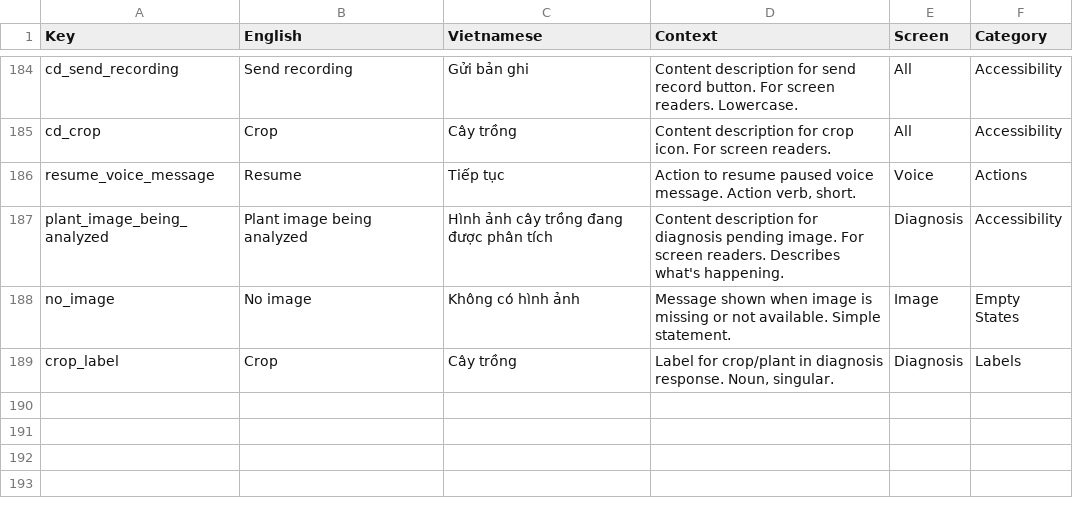
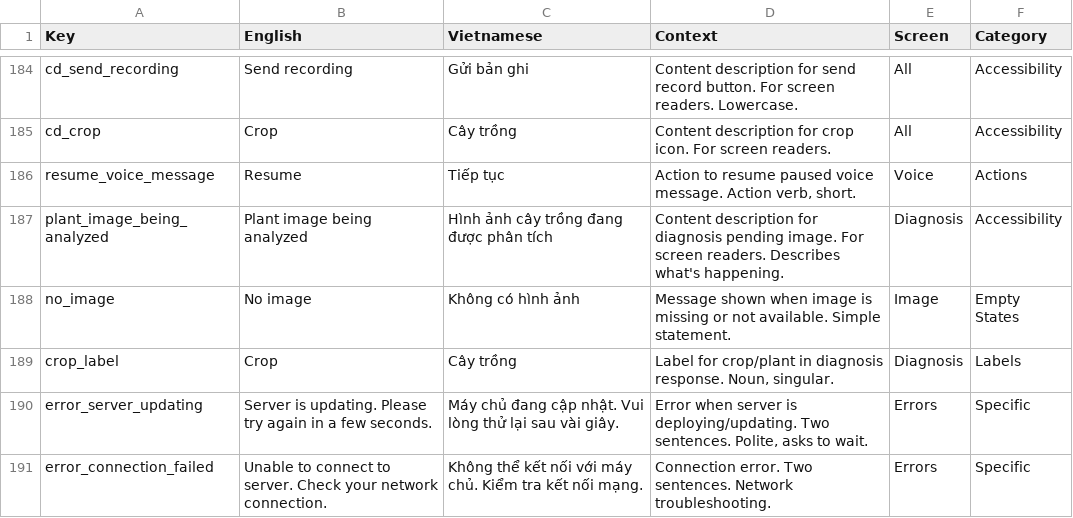
Before and after one commit to eagleisbatman/nong-tri-mobile, a CSV file: translations.csv, drawn as a sheet; only a part is shown, gaps mark what is left out.

```diff
--- a/translations.csv
+++ b/translations.csv
@@ -189 +189,3 @@ no_image,No image,Không có hình ảnh,"Message shown when image is missing or
 crop_label,Crop,Cây trồng,"Label for crop/plant in diagnosis response. Noun, singular.",Diagnosis,Labels
+error_server_updating,Server is updating. Please try again in a few seconds.,Máy chủ đang cập nhật. Vui lòng thử lại sau vài giây.,"Error when server is deploying/updating. Two sentences. Polite, asks to wait.",Errors,Specific
+error_connection_failed,Unable to connect to server. Check your network connection.,Không thể kết nối với máy chủ. Kiểm tra kết nối mạng.,"Connection error. Two sentences. Network troubleshooting.",Errors,Specific
```
Also changed, not shown: 2 other files.
